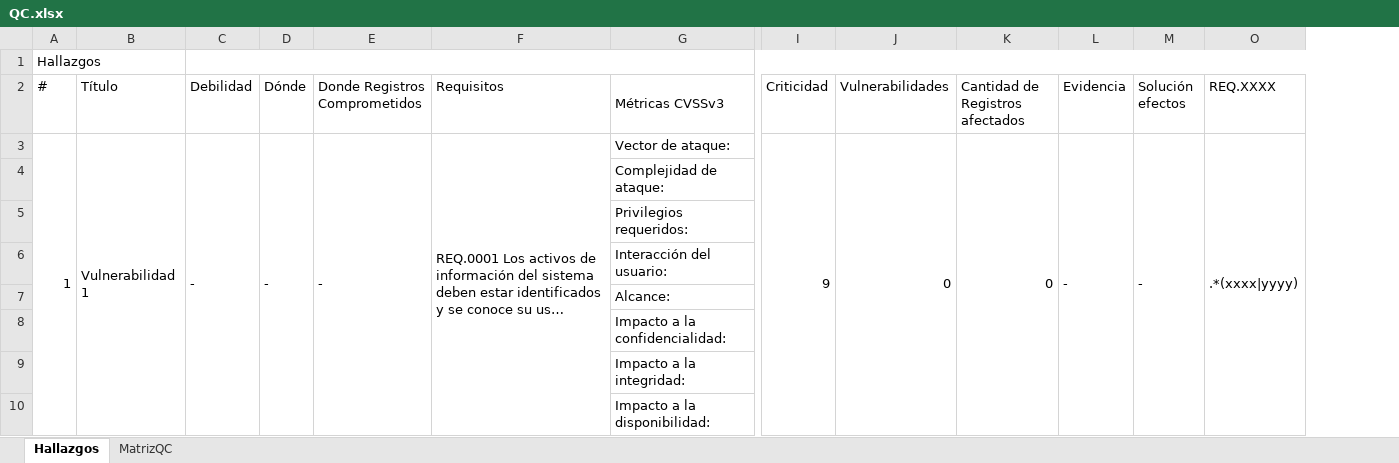
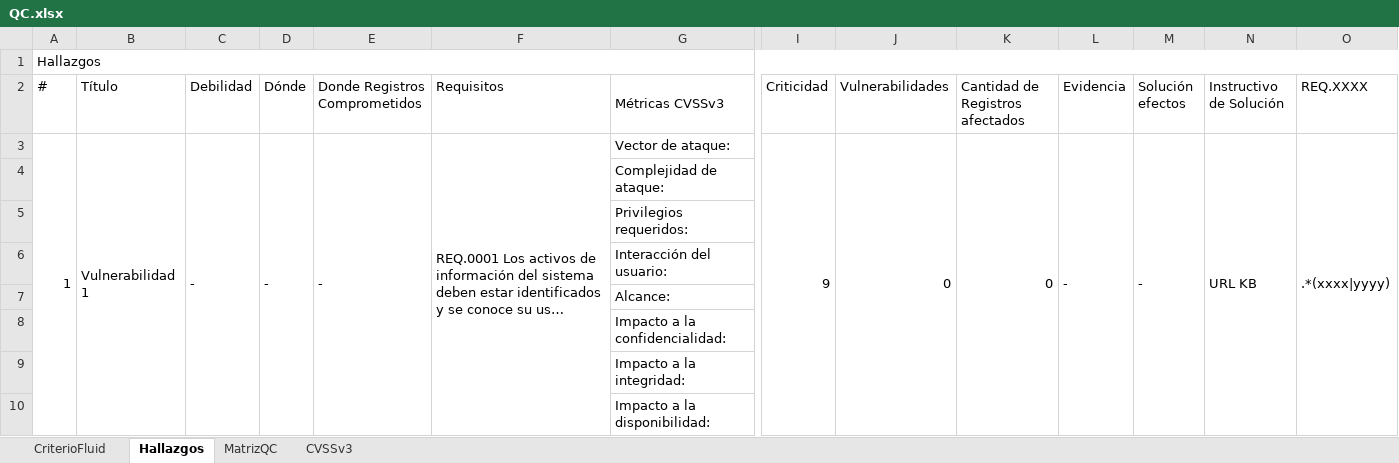
Before and after one commit to tom-vanbraband-sonarsource/integrates, an Excel workbook: app/techdoc/templates/QC.xlsx, sheet Hallazgos, drawn as a sheet; only a part is shown, gaps mark what is left out; long unchanged cells end in …; values as stored, in another font and other column widths than the file's, no cell formats; conditional formats not drawn; removed rows and columns are numbered as before the commit, all else as after; the diff names each change by its address in the sheet, - before the commit and + after, or states it on an @@ line.

```diff
--- a/app/techdoc/templates/QC.xlsx (sheet Hallazgos)
+++ b/app/techdoc/templates/QC.xlsx (sheet Hallazgos)
@@ sheet tab unhidden: CriterioFluid @@
@@ sheet tab unhidden: CVSSv3 @@
@@ column N (Instructivo de Solución) unhidden, row 3: URL KB @@
-A1:B1 merged
+A1:O1 merged
-C1:O1 merged
```
Also changed, not shown: sheet MatrizQC, cell formats, formulas that keep their value, charts or pictures.
